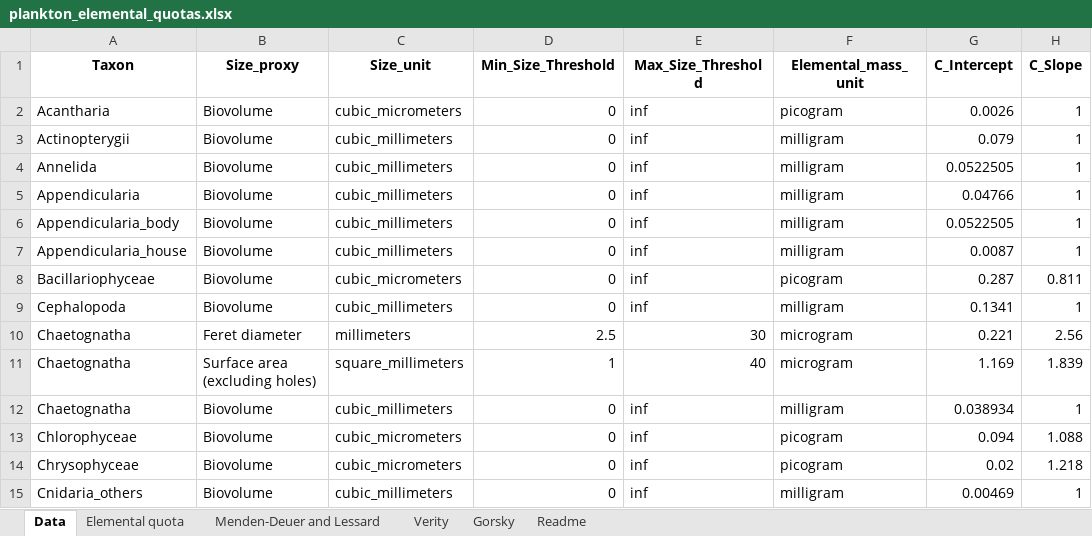
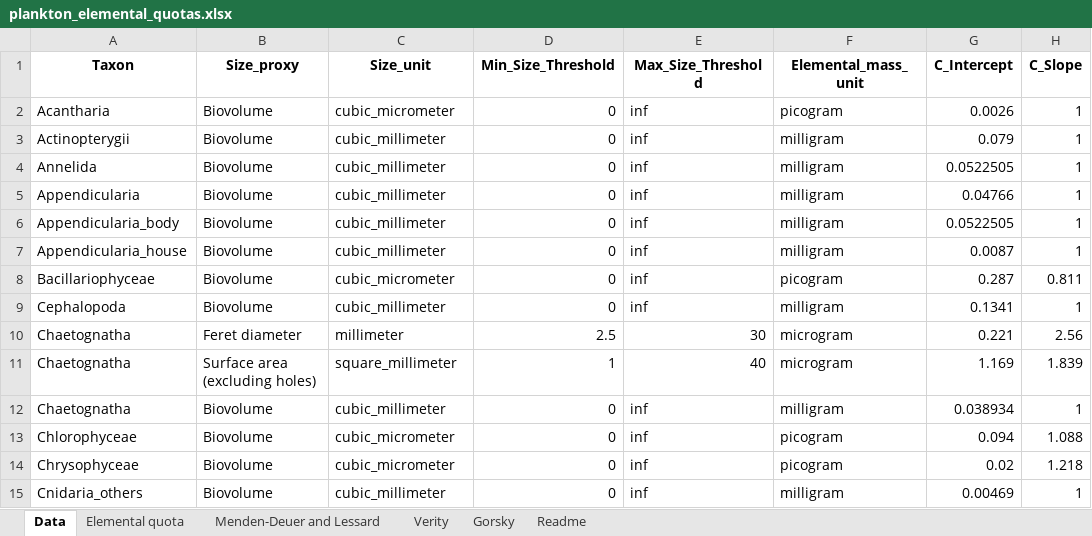
Before and after one commit to jessluo/PSSdb, an Excel workbook: ancillary/plankton_elemental_quotas.xlsx, sheet Data, drawn as a sheet; only a part is shown; values as stored, in another font and other column widths than the file's, no borders; the diff covers the shown part only; the diff names each change by its address in the sheet, - before the commit and + after, or states it on an @@ line.

Commit message:
Adding taxa-specific biomass spectra

```diff
--- a/ancillary/plankton_elemental_quotas.xlsx (sheet Data)
+++ b/ancillary/plankton_elemental_quotas.xlsx (sheet Data)
-C2 (Size_unit): cubic_micrometers
+C2 (Size_unit): cubic_micrometer
-C3:C7 (Size_unit): cubic_millimeters
+C3:C7 (Size_unit): cubic_millimeter
-C8 (Size_unit): cubic_micrometers
+C8 (Size_unit): cubic_micrometer
-C9 (Size_unit): cubic_millimeters
+C9 (Size_unit): cubic_millimeter
-C10 (Size_unit): millimeters
+C10 (Size_unit): millimeter
-C11 (Size_unit): square_millimeters
+C11 (Size_unit): square_millimeter
-C12 (Size_unit): cubic_millimeters
+C12 (Size_unit): cubic_millimeter
-C13:C14 (Size_unit): cubic_micrometers
+C13:C14 (Size_unit): cubic_micrometer
-C15 (Size_unit): cubic_millimeters
+C15 (Size_unit): cubic_millimeter
```
Also changed, not shown: 2 removed rows and 59 edited cells elsewhere in this sheet, ancillary/plankton_annotated_taxonomy.xlsx, 3 other files.
